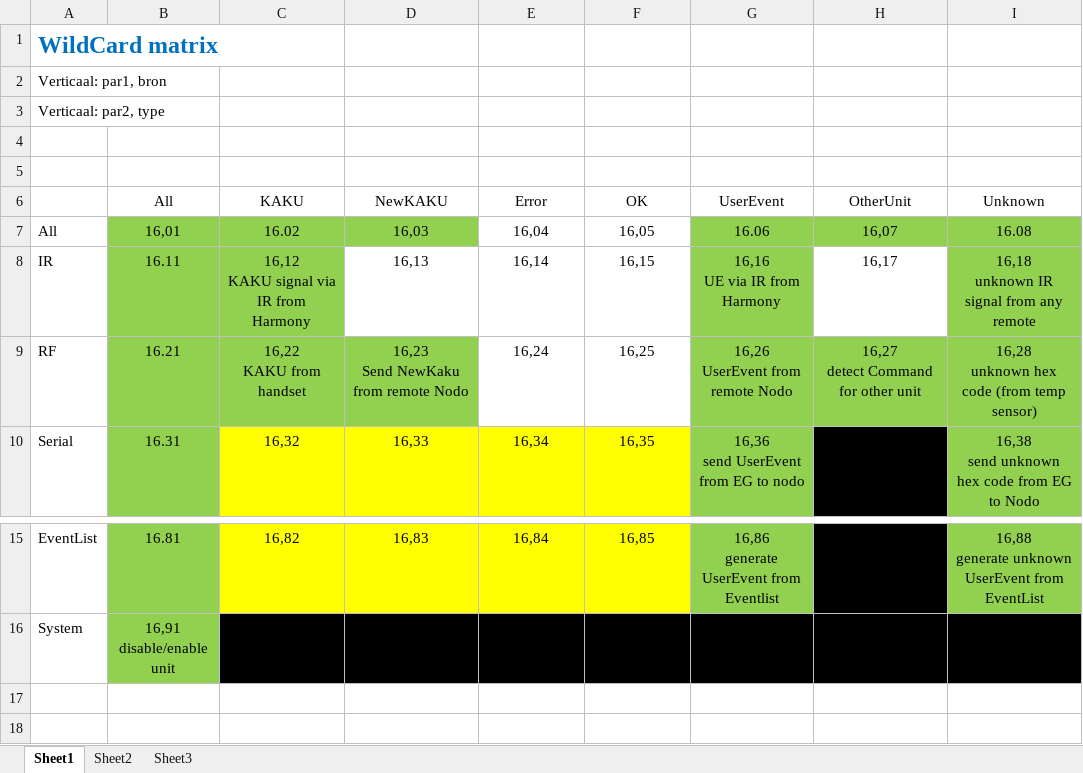
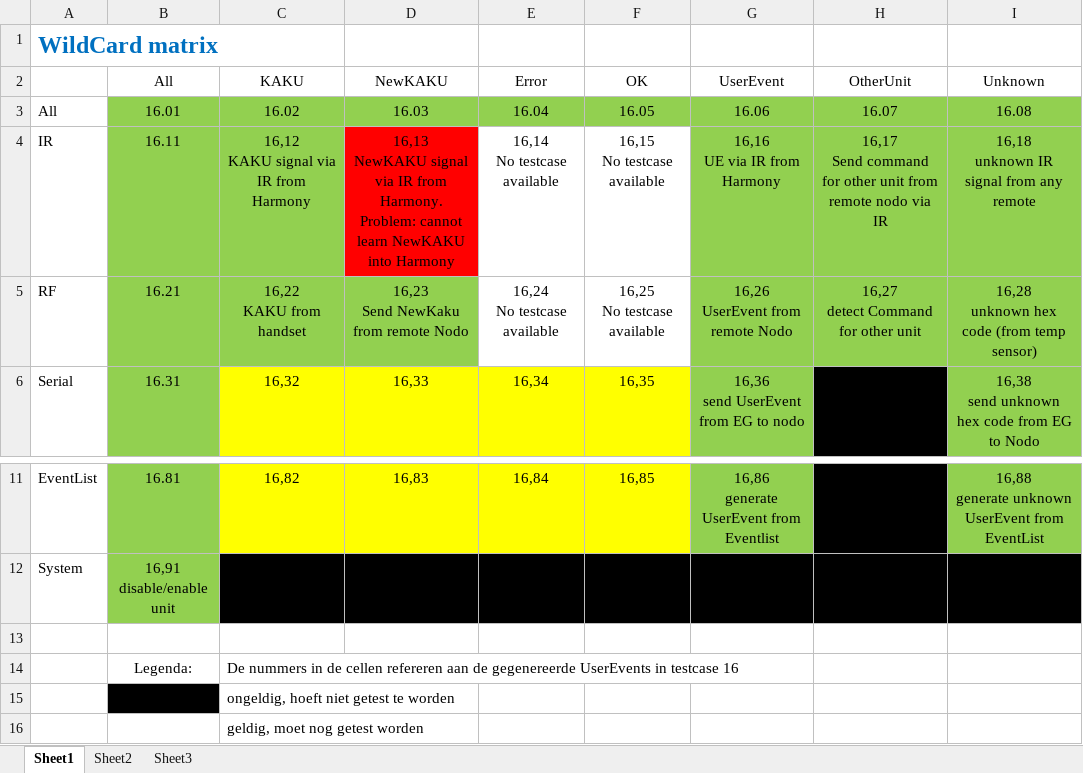
Before and after one commit to Nodo-Domotica/Nodo-Core, an Excel workbook: Testen/WildCard matrix.xlsx, sheet Sheet1, drawn as a sheet; only a part is shown, gaps mark what is left out; the shorter side is filled out with more unchanged rows; values as stored, in another font and other column widths than the file's, no borders; removed rows and columns are numbered as before the commit, all else as after; ↵ is a line break in a cell; the diff names each change by its address in the sheet, - before the commit and + after, or states it on an @@ line.

Commit message:
Wildcard matrix en regressieset aangepast. Nog 4 WildCard combinaties kunnen niet worden getest omdat geen testcase voorhanden is (Error en OK). Slechts 1 cel is rood, (zie issue)

```diff
--- a/Testen/WildCard matrix.xlsx (sheet Sheet1)
+++ b/Testen/WildCard matrix.xlsx (sheet Sheet1)
-row 2: Verticaal: par1, bron
-row 3: Verticaal: par2, type
-row 4: (empty)
-row 5: (empty)
-B3 (All): 16,01
+B3 (All): 16.01
-D3 (NewKAKU): 16,03
+D3 (NewKAKU): 16.03
-E3 (Error): 16,04
+E3 (Error): 16.04
-E3:F3 fill: none
+E3:F3 fill: #92D050
-F3 (OK): 16,05
+F3 (OK): 16.05
-H3 (OtherUnit): 16,07
+H3 (OtherUnit): 16.07
-D4 (NewKAKU): 16,13
+D4 (NewKAKU): 16,13 ↵ NewKAKU signal via IR from Harmony. ↵ Problem: cannot learn NewKAKU into Harmony
-D4 fill: none
+D4 fill: #FF0000
-E4 (Error): 16,14
+E4 (Error): 16,14 ↵ No testcase available
-F4 (OK): 16,15
+F4 (OK): 16,15 ↵ No testcase available
-H4 (OtherUnit): 16,17
+H4 (OtherUnit): 16,17 ↵ Send command for other unit from remote nodo via IR
-H4 fill: none
+H4 fill: #92D050
-E5 (Error): 16,24
+E5 (Error): 16,24 ↵ No testcase available
-F5 (OK): 16,25
+F5 (OK): 16,25 ↵ No testcase available
-row 17: (empty)
```
Also changed, not shown: formulas that keep their value, 1 other file.
